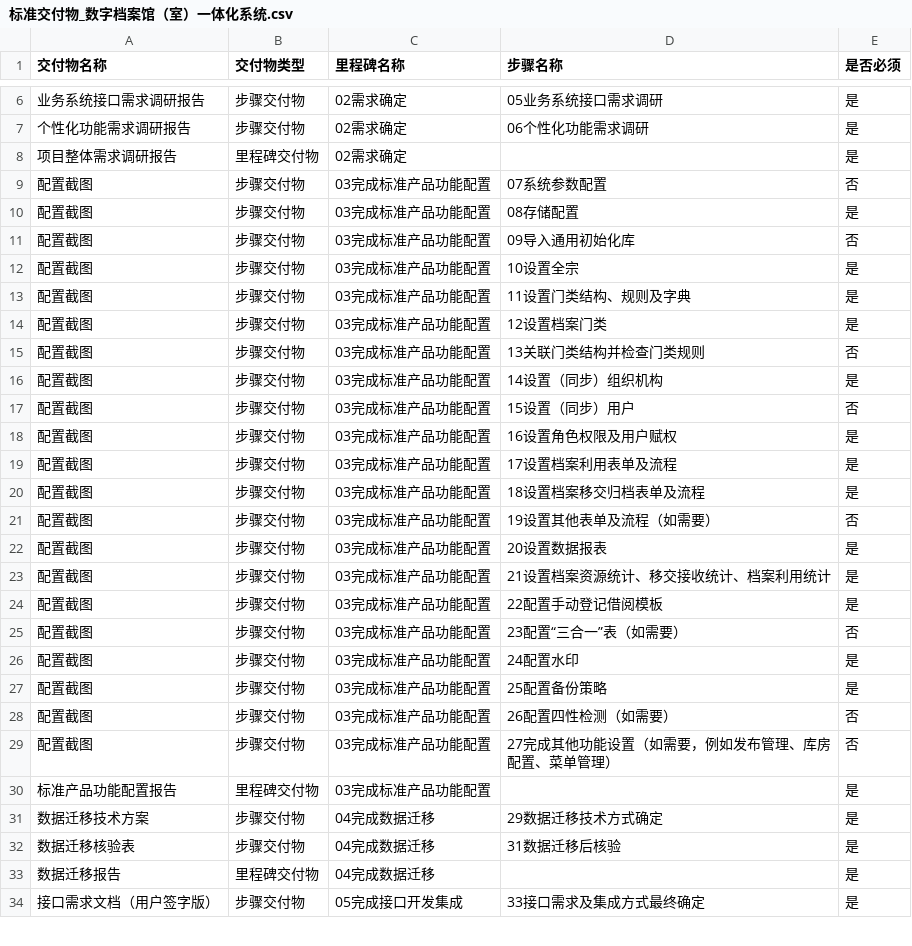
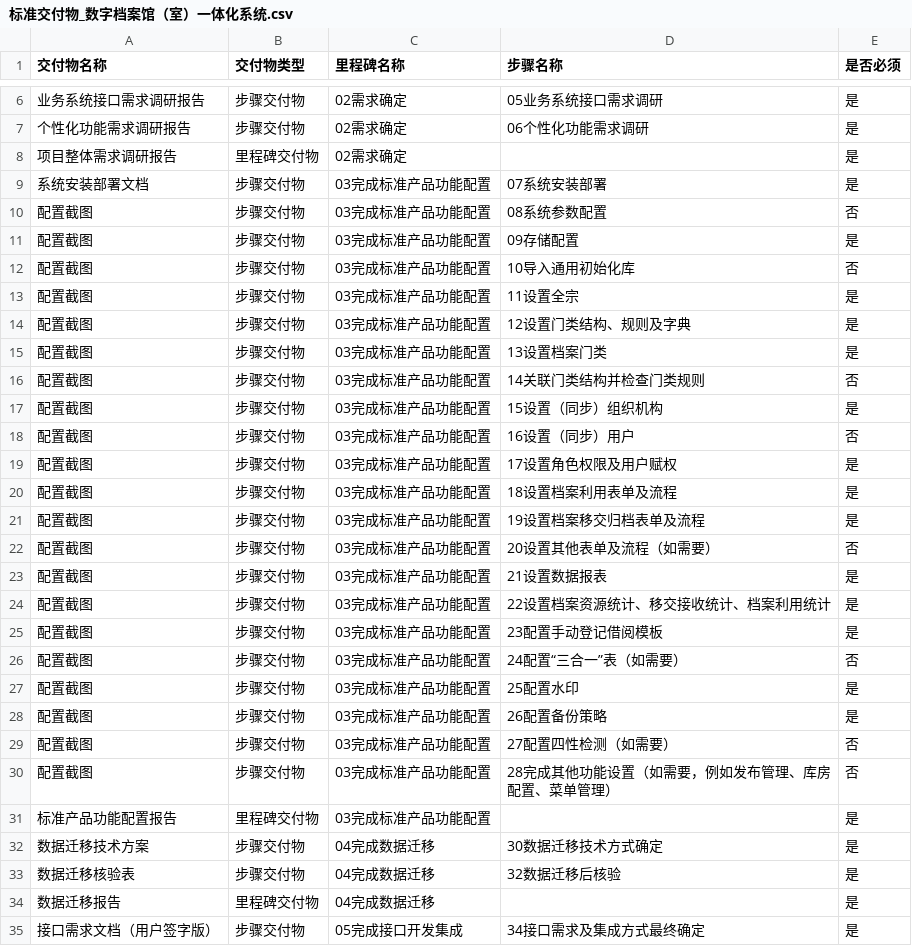
Before and after one commit to MetaKnow/EasyPMS, a CSV file: docs/标准数据/标准交付物_数字档案馆（室）一体化系统.csv, drawn as a sheet; only a part is shown, gaps mark what is left out; the diff covers the shown part only.

```diff
--- a/docs/标准数据/标准交付物_数字档案馆（室）一体化系统.csv
+++ b/docs/标准数据/标准交付物_数字档案馆（室）一体化系统.csv
@@ -8,27 +8,28 @@
 项目整体需求调研报告,里程碑交付物,02需求确定,,是
-配置截图,步骤交付物,03完成标准产品功能配置,07系统参数配置,否
-配置截图,步骤交付物,03完成标准产品功能配置,08存储配置,是
-配置截图,步骤交付物,03完成标准产品功能配置,09导入通用初始化库,否
-配置截图,步骤交付物,03完成标准产品功能配置,10设置全宗,是
-配置截图,步骤交付物,03完成标准产品功能配置,11设置门类结构、规则及字典,是
-配置截图,步骤交付物,03完成标准产品功能配置,12设置档案门类,是
-配置截图,步骤交付物,03完成标准产品功能配置,13关联门类结构并检查门类规则,否
-配置截图,步骤交付物,03完成标准产品功能配置,14设置（同步）组织机构,是
-配置截图,步骤交付物,03完成标准产品功能配置,15设置（同步）用户,否
-配置截图,步骤交付物,03完成标准产品功能配置,16设置角色权限及用户赋权,是
-配置截图,步骤交付物,03完成标准产品功能配置,17设置档案利用表单及流程,是
-配置截图,步骤交付物,03完成标准产品功能配置,18设置档案移交归档表单及流程,是
-配置截图,步骤交付物,03完成标准产品功能配置,19设置其他表单及流程（如需要）,否
-配置截图,步骤交付物,03完成标准产品功能配置,20设置数据报表,是
-配置截图,步骤交付物,03完成标准产品功能配置,21设置档案资源统计、移交接收统计、档案利用统计,是
-配置截图,步骤交付物,03完成标准产品功能配置,22配置手动登记借阅模板,是
-配置截图,步骤交付物,03完成标准产品功能配置,23配置“三合一”表（如需要）,否
-配置截图,步骤交付物,03完成标准产品功能配置,24配置水印,是
-配置截图,步骤交付物,03完成标准产品功能配置,25配置备份策略,是
-配置截图,步骤交付物,03完成标准产品功能配置,26配置四性检测（如需要）,否
-配置截图,步骤交付物,03完成标准产品功能配置,27完成其他功能设置（如需要，例如发布管理、库房配置、菜单管理）,否
+系统安装部署文档,步骤交付物,03完成标准产品功能配置,07系统安装部署,是
+配置截图,步骤交付物,03完成标准产品功能配置,08系统参数配置,否
+配置截图,步骤交付物,03完成标准产品功能配置,09存储配置,是
+配置截图,步骤交付物,03完成标准产品功能配置,10导入通用初始化库,否
+配置截图,步骤交付物,03完成标准产品功能配置,11设置全宗,是
+配置截图,步骤交付物,03完成标准产品功能配置,12设置门类结构、规则及字典,是
+配置截图,步骤交付物,03完成标准产品功能配置,13设置档案门类,是
+配置截图,步骤交付物,03完成标准产品功能配置,14关联门类结构并检查门类规则,否
+配置截图,步骤交付物,03完成标准产品功能配置,15设置（同步）组织机构,是
+配置截图,步骤交付物,03完成标准产品功能配置,16设置（同步）用户,否
+配置截图,步骤交付物,03完成标准产品功能配置,17设置角色权限及用户赋权,是
+配置截图,步骤交付物,03完成标准产品功能配置,18设置档案利用表单及流程,是
+配置截图,步骤交付物,03完成标准产品功能配置,19设置档案移交归档表单及流程,是
+配置截图,步骤交付物,03完成标准产品功能配置,20设置其他表单及流程（如需要）,否
+配置截图,步骤交付物,03完成标准产品功能配置,21设置数据报表,是
+配置截图,步骤交付物,03完成标准产品功能配置,22设置档案资源统计、移交接收统计、档案利用统计,是
+配置截图,步骤交付物,03完成标准产品功能配置,23配置手动登记借阅模板,是
+配置截图,步骤交付物,03完成标准产品功能配置,24配置“三合一”表（如需要）,否
+配置截图,步骤交付物,03完成标准产品功能配置,25配置水印,是
+配置截图,步骤交付物,03完成标准产品功能配置,26配置备份策略,是
+配置截图,步骤交付物,03完成标准产品功能配置,27配置四性检测（如需要）,否
+配置截图,步骤交付物,03完成标准产品功能配置,28完成其他功能设置（如需要，例如发布管理、库房配置、菜单管理）,否
 标准产品功能配置报告,里程碑交付物,03完成标准产品功能配置,,是
-数据迁移技术方案,步骤交付物,04完成数据迁移,29数据迁移技术方式确定,是
-数据迁移核验表,步骤交付物,04完成数据迁移,31数据迁移后核验,是
+数据迁移技术方案,步骤交付物,04完成数据迁移,30数据迁移技术方式确定,是
+数据迁移核验表,步骤交付物,04完成数据迁移,32数据迁移后核验,是
 数据迁移报告,里程碑交付物,04完成数据迁移,,是
-接口需求文档（用户签字版）,步骤交付物,05完成接口开发集成,33接口需求及集成方式最终确定,是
+接口需求文档（用户签字版）,步骤交付物,05完成接口开发集成,34接口需求及集成方式最终确定,是
```
Also changed, not shown: 7 edited cells elsewhere in this file, docs/标准数据/标准交付步骤_专业版.csv, docs/标准数据/标准交付步骤_数字档案馆（室）一体化系统.csv, 23 other files.
